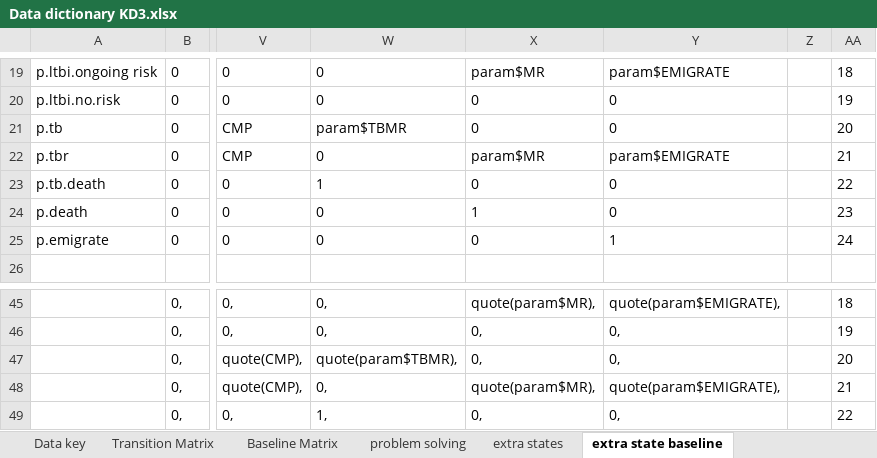
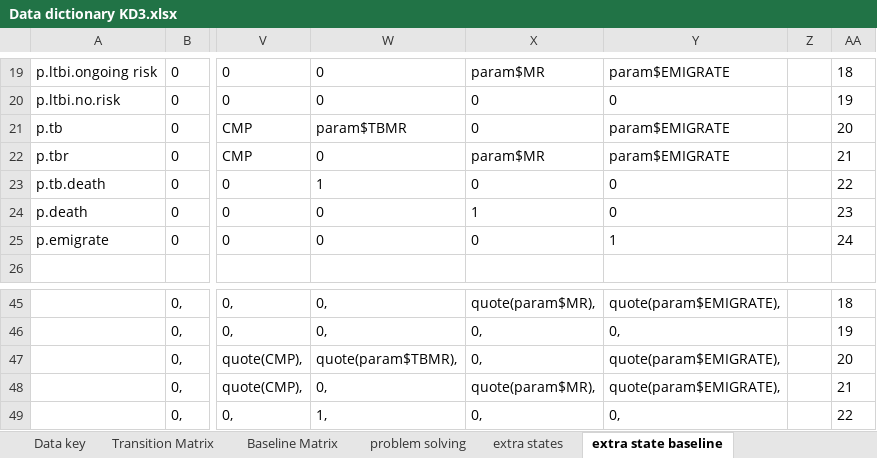
Before and after one commit to AITHM/LTBI-Aust-CEA, an Excel workbook: Data/Data dictionary KD3.xlsx, sheet extra state baseline, drawn as a sheet; only a part is shown, gaps mark what is left out; values as stored, in another font and other column widths than the file's, no borders; the diff names each change by its address in the sheet, - before the commit and + after, or states it on an @@ line.

```diff
--- a/Data/Data dictionary KD3.xlsx (sheet extra state baseline)
+++ b/Data/Data dictionary KD3.xlsx (sheet extra state baseline)
-Y21: 0
+Y21: param$EMIGRATE
-Y47: 0,
+Y47: quote(param$EMIGRATE),
```
Also changed, not shown: sheet extra states, 12 other files.
